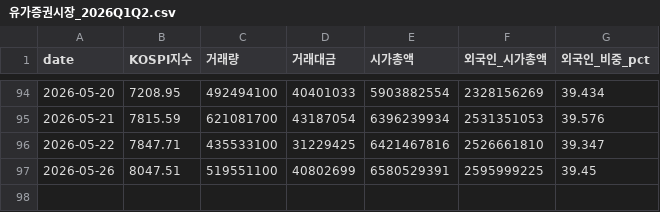
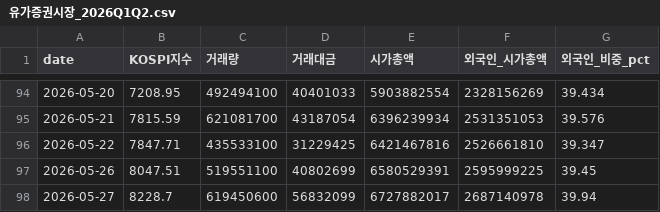
Before and after one commit to happymon77/kospi-analysis, a CSV file: data/유가증권시장_2026Q1Q2.csv, drawn as a sheet; only a part is shown, gaps mark what is left out.

```diff
--- a/data/유가증권시장_2026Q1Q2.csv
+++ b/data/유가증권시장_2026Q1Q2.csv
@@ -97 +97,2 @@
 2026-05-26,8047.51,519551100,40802699,6580529391,2595999225,39.45
+2026-05-27,8228.7,619450600,56832099,6727882017,2687140978,39.94
```
Also changed, not shown: 1 other file.
